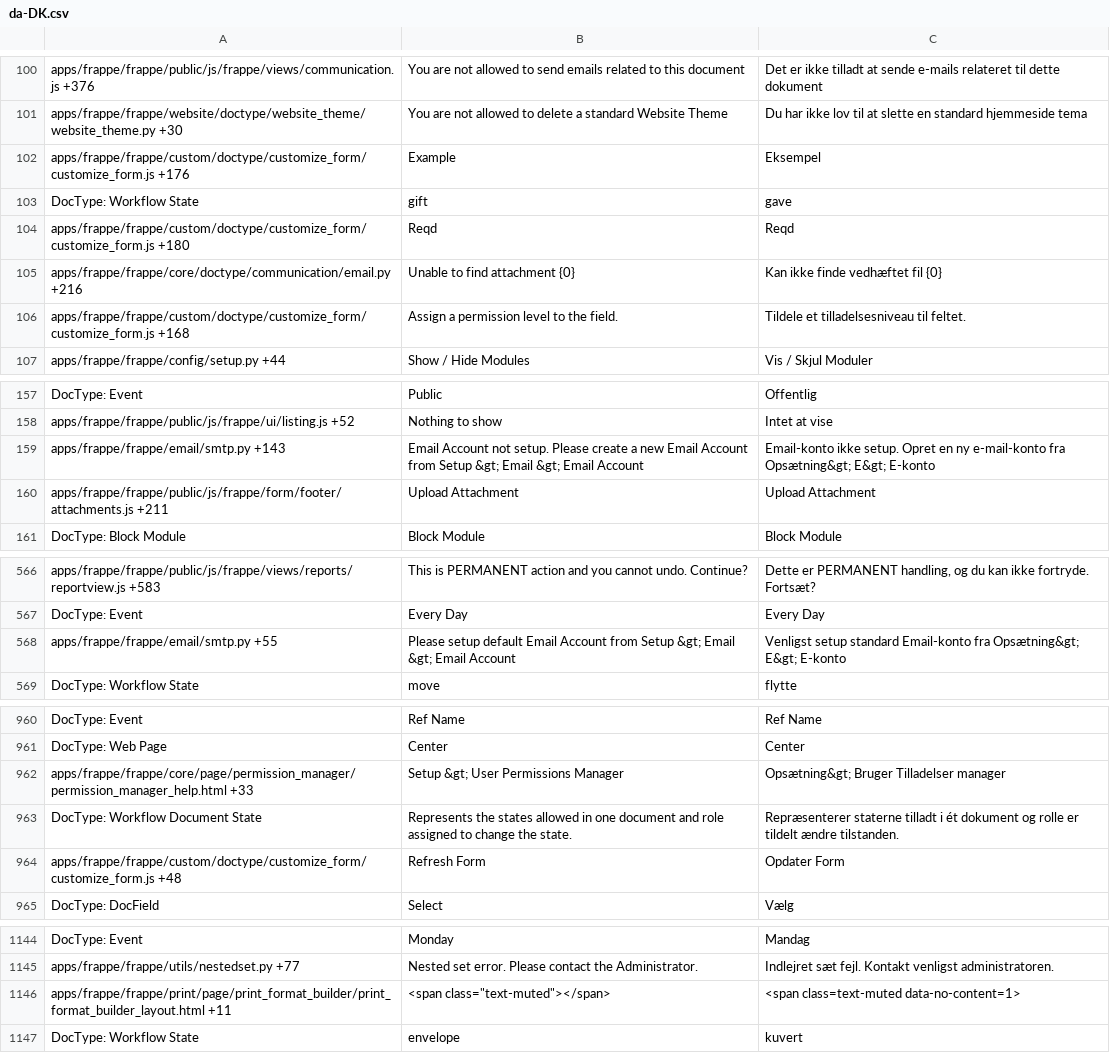
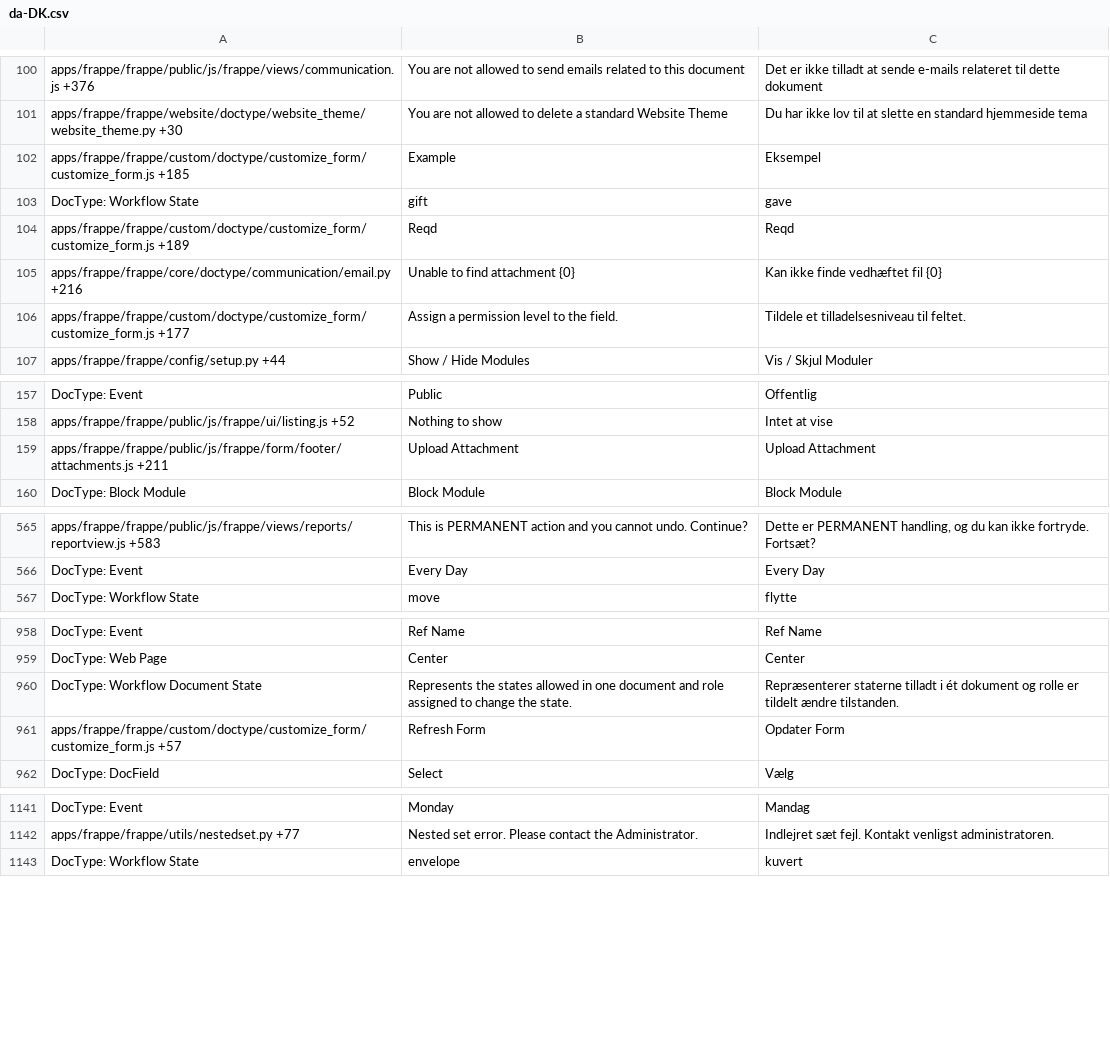
Before and after one commit to experiments001/frappe-sqlite, a CSV file: frappe/translations/da-DK.csv, drawn as a sheet; only a part is shown, gaps mark what is left out; the diff covers the shown part only.

```diff
--- a/frappe/translations/da-DK.csv
+++ b/frappe/translations/da-DK.csv
@@ -101,7 +101,7 @@ apps/frappe/frappe/public/js/frappe/views/communication.js +376,You are not allo
 apps/frappe/frappe/website/doctype/website_theme/website_theme.py +30,You are not allowed to delete a standard Website Theme,Du har ikke lov til at slette en standard hjemmeside tema
-apps/frappe/frappe/custom/doctype/customize_form/customize_form.js +176,Example,Eksempel
+apps/frappe/frappe/custom/doctype/customize_form/customize_form.js +185,Example,Eksempel
 DocType: Workflow State,gift,gave
-apps/frappe/frappe/custom/doctype/customize_form/customize_form.js +180,Reqd,Reqd
+apps/frappe/frappe/custom/doctype/customize_form/customize_form.js +189,Reqd,Reqd
 apps/frappe/frappe/core/doctype/communication/email.py +216,Unable to find attachment {0},Kan ikke finde vedhæftet fil {0}
-apps/frappe/frappe/custom/doctype/customize_form/customize_form.js +168,Assign a permission level to the field.,Tildele et tilladelsesniveau til feltet.
+apps/frappe/frappe/custom/doctype/customize_form/customize_form.js +177,Assign a permission level to the field.,Tildele et tilladelsesniveau til feltet.
 apps/frappe/frappe/config/setup.py +44,Show / Hide Modules,Vis / Skjul Moduler
@@ -158,3 +158,2 @@ DocType: Event,Public,Offentlig
 apps/frappe/frappe/public/js/frappe/ui/listing.js +52,Nothing to show,Intet at vise
-apps/frappe/frappe/email/smtp.py +143,Email Account not setup. Please create a new Email Account from Setup &gt; Email &gt; Email Account,Email-konto ikke setup. Opret en ny e-mail-konto fra Opsætning&gt; E&gt; E-konto
 apps/frappe/frappe/public/js/frappe/form/footer/attachments.js +211,Upload Attachment,Upload Attachment
@@ -568,3 +567,2 @@ apps/frappe/frappe/public/js/frappe/views/reports/reportview.js +583,This is PER
 DocType: Event,Every Day,Every Day
-apps/frappe/frappe/email/smtp.py +55,Please setup default Email Account from Setup &gt; Email &gt; Email Account,Venligst setup standard Email-konto fra Opsætning&gt; E&gt; E-konto
 DocType: Workflow State,move,flytte
@@ -964,5 +962,4 @@ DocType: Event,Ref Name,Ref Name
 DocType: Web Page,Center,Center
-apps/frappe/frappe/core/page/permission_manager/permission_manager_help.html +33,Setup &gt; User Permissions Manager,Opsætning&gt; Bruger Tilladelser manager
 DocType: Workflow Document State,Represents the states allowed in one document and role assigned to change the state.,Repræsenterer staterne tilladt i ét dokument og rolle er tildelt ændre tilstanden.
-apps/frappe/frappe/custom/doctype/customize_form/customize_form.js +48,Refresh Form,Opdater Form
+apps/frappe/frappe/custom/doctype/customize_form/customize_form.js +57,Refresh Form,Opdater Form
 DocType: DocField,Select,Vælg
@@ -1148,3 +1145,2 @@ DocType: Event,Monday,Mandag
 apps/frappe/frappe/utils/nestedset.py +77,Nested set error. Please contact the Administrator.,Indlejret sæt fejl. Kontakt venligst administratoren.
-apps/frappe/frappe/print/page/print_format_builder/print_format_builder_layout.html +11,"<span class=""text-muted""></span>",<span class=text-muted data-no-content=1>
 DocType: Workflow State,envelope,kuvert
```
Also changed, not shown: 1 removed row and 50 edited cells elsewhere in this file, frappe/translations/es-PE.csv, frappe/translations/ml.csv, 51 other files.
